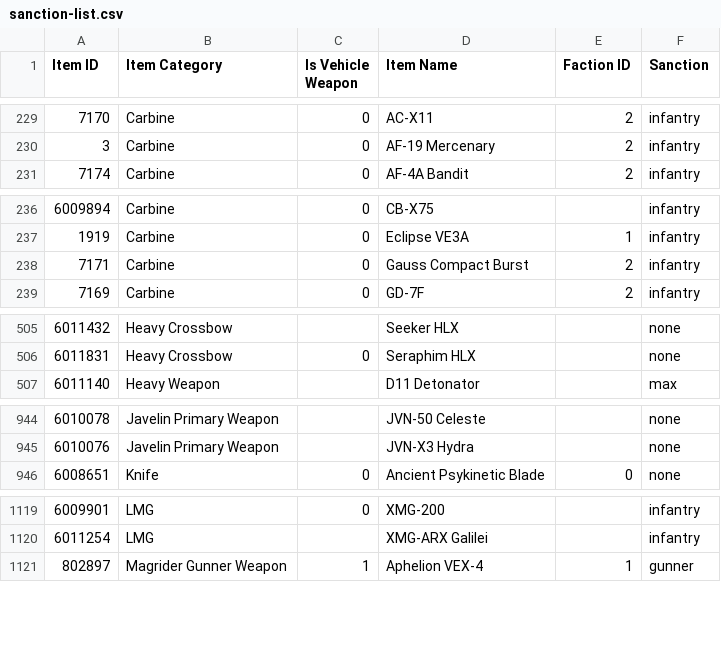
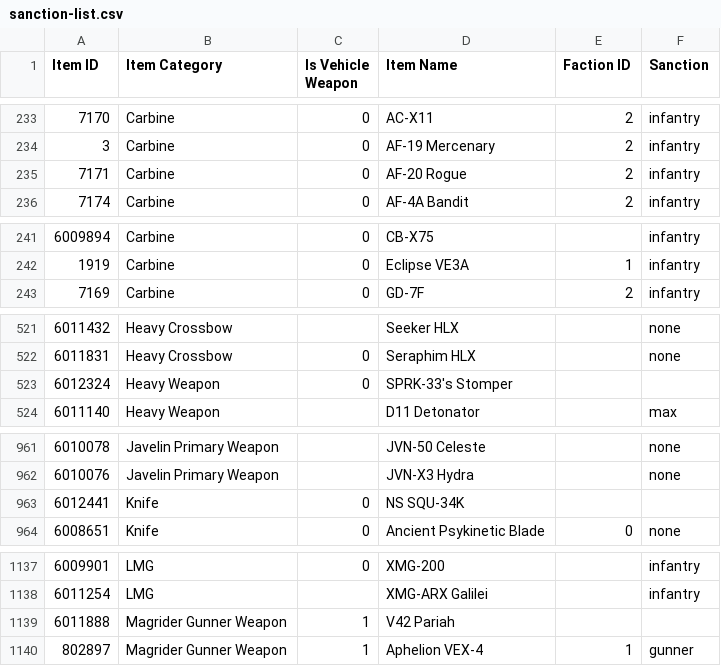
Before and after one commit to cooltrain7/Planetside-2-API-Tracker, a CSV file: Weapons/sanction-list.csv, drawn as a sheet; only a part is shown, gaps mark what is left out; the diff covers the shown part only.

```diff
--- a/Weapons/sanction-list.csv
+++ b/Weapons/sanction-list.csv
@@ -230,2 +234,3 @@
 3,Carbine,0,AF-19 Mercenary,2,infantry
+7171,Carbine,0,AF-20 Rogue,2,infantry
 7174,Carbine,0,AF-4A Bandit,2,infantry
@@ -237,3 +242,2 @@
 1919,Carbine,0,Eclipse VE3A,1,infantry
-7171,Carbine,0,Gauss Compact Burst,2,infantry
 7169,Carbine,0,GD-7F,2,infantry
@@ -506,2 +522,3 @@
 6011831,Heavy Crossbow,0,Seraphim HLX,,none
+6012324,Heavy Weapon,0,SPRK-33's Stomper,,
 6011140,Heavy Weapon,,D11 Detonator,,max
@@ -945,2 +962,3 @@
 6010076,Javelin Primary Weapon,,JVN-X3 Hydra,,none
+6012441,Knife,0,NS SQU-34K,,
 6008651,Knife,0,Ancient Psykinetic Blade,0,none
@@ -1120,2 +1138,3 @@
 6011254,LMG,,XMG-ARX Galilei,,infantry
+6011888,Magrider Gunner Weapon,1,V42 Pariah,,
 802897,Magrider Gunner Weapon,1,Aphelion VEX-4,1,gunner
```
Also changed, not shown: 29 added rows, 2 removed rows and 1 edited cell elsewhere in this file.
